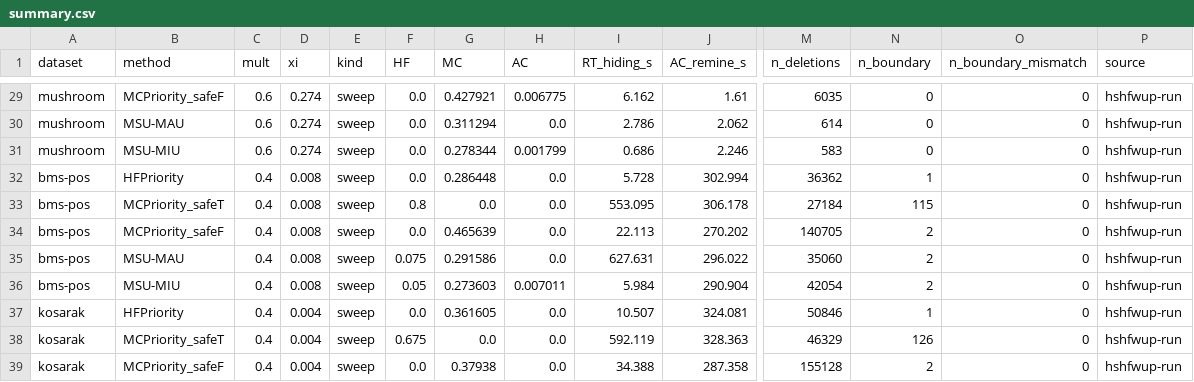
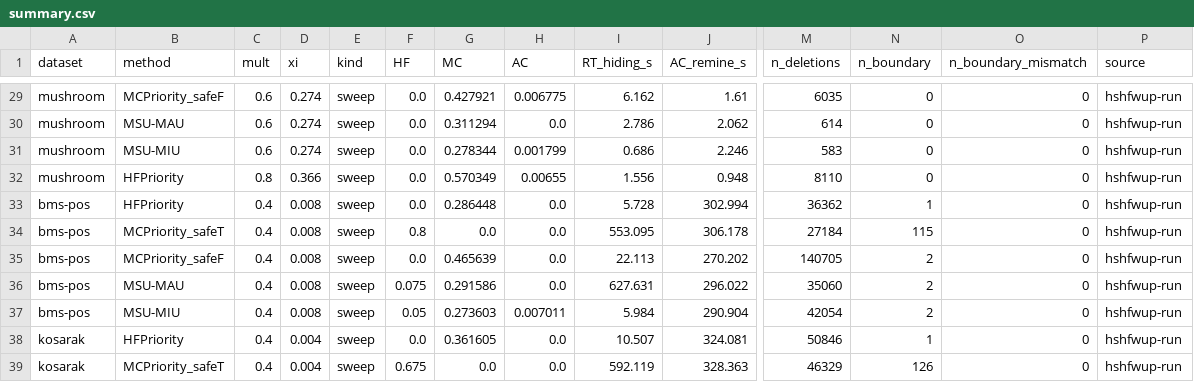
Before and after one commit to TrungDuong83/FWI_hiding_system, a CSV file: results/summary.csv, drawn as a sheet; only a part is shown, gaps mark what is left out; the shorter side is filled out with more unchanged rows; rows hold the shown columns only; the diff names each change by its address in the sheet, - before the commit and + after, or states it on an @@ line.

```diff
--- a/results/summary.csv
+++ b/results/summary.csv
+row 32: mushroom | HFPriority | 0.8 | 0.366 | sweep | 0.0 | 0.570349 | 0.00655 | 1.556 | 0.948 | 8110 | 0 | 0 | hshfwup-run
```
Also changed, not shown: 3 other files.
